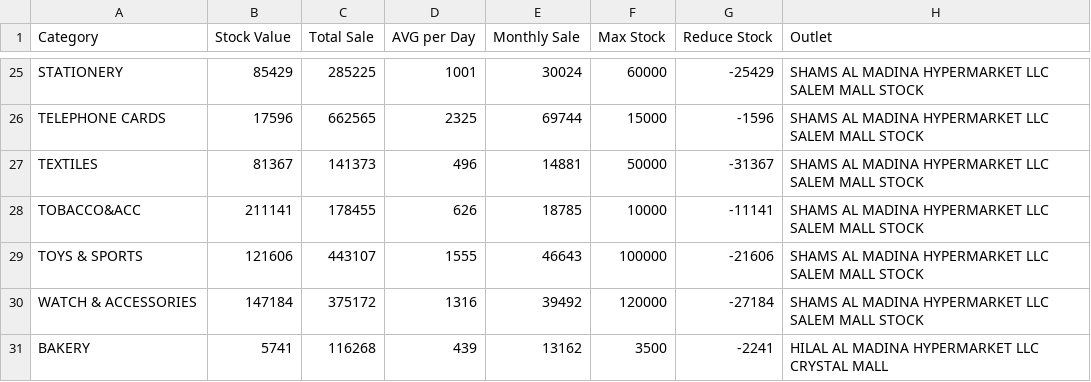
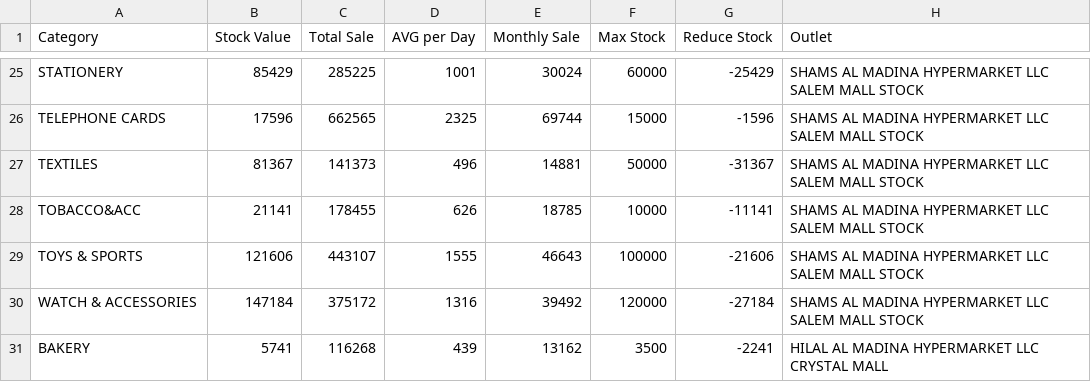
Before and after one commit to fariskabeerc-lab/health, a CSV file: combined_stock_data.csv, drawn as a sheet; only a part is shown, gaps mark what is left out.

Commit message:
Update combined_stock_data.csv

```diff
--- a/combined_stock_data.csv
+++ b/combined_stock_data.csv
@@ -27,3 +27,3 @@ TELEPHONE CARDS,17596,662565,2325,69744,15000,-1596,SHAMS AL MADINA HYPERMARKET
 TEXTILES,81367,141373,496,14881,50000,-31367,SHAMS AL MADINA HYPERMARKET LLC SALEM MALL STOCK
-TOBACCO&ACC,211141,178455,626,18785,10000,-11141,SHAMS AL MADINA HYPERMARKET LLC SALEM MALL STOCK
+TOBACCO&ACC,21141,178455,626,18785,10000,-11141,SHAMS AL MADINA HYPERMARKET LLC SALEM MALL STOCK
 TOYS & SPORTS,121606,443107,1555,46643,100000,-21606,SHAMS AL MADINA HYPERMARKET LLC SALEM MALL STOCK
```
